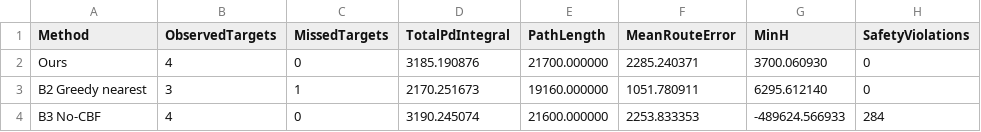
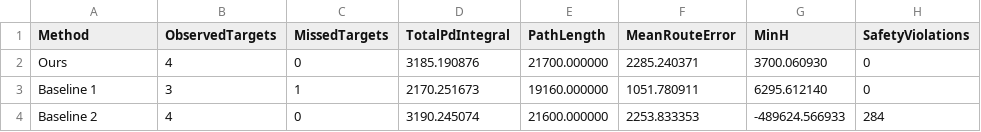
Before and after one commit to setupdotpy/screening_2, a CSV file: plot/validation/validation_summary.csv, drawn as a sheet.

```diff
--- a/plot/validation/validation_summary.csv
+++ b/plot/validation/validation_summary.csv
@@ -2,3 +2,3 @@ Method,ObservedTargets,MissedTargets,TotalPdIntegral,PathLength,MeanRouteError,M
 Ours,4,0,3185.190876,21700.000000,2285.240371,3700.060930,0
-B2 Greedy nearest,3,1,2170.251673,19160.000000,1051.780911,6295.612140,0
-B3 No-CBF,4,0,3190.245074,21600.000000,2253.833353,-489624.566933,284
+Baseline 1,3,1,2170.251673,19160.000000,1051.780911,6295.612140,0
+Baseline 2,4,0,3190.245074,21600.000000,2253.833353,-489624.566933,284
```
Also changed, not shown: 23 other files.
